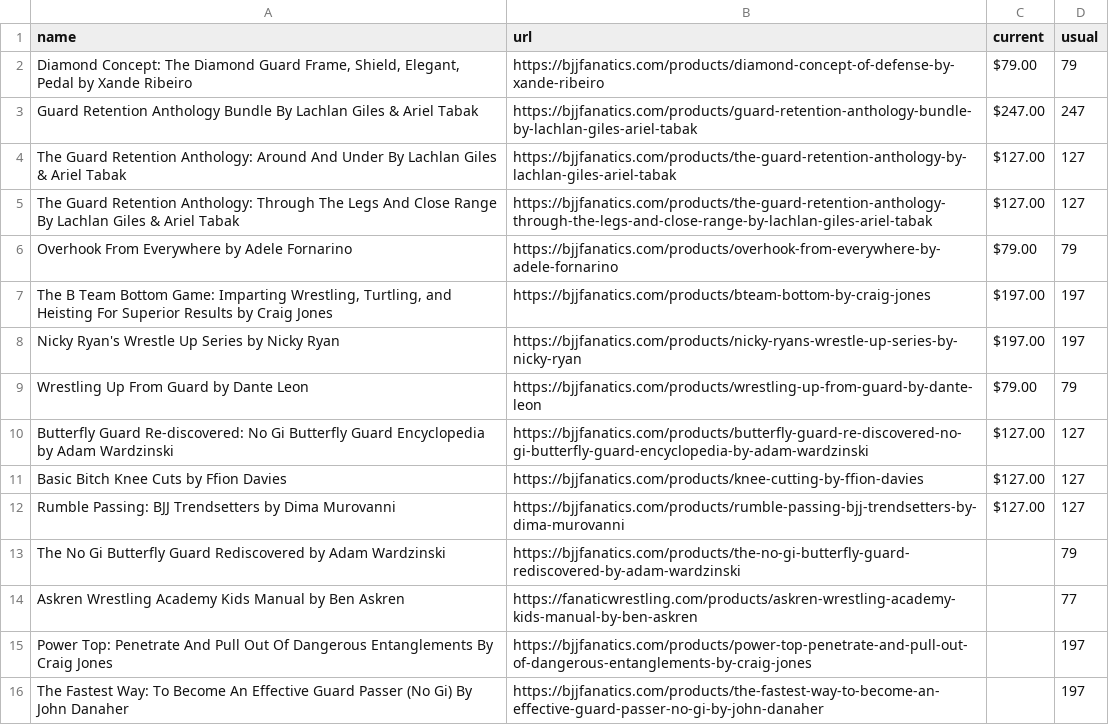
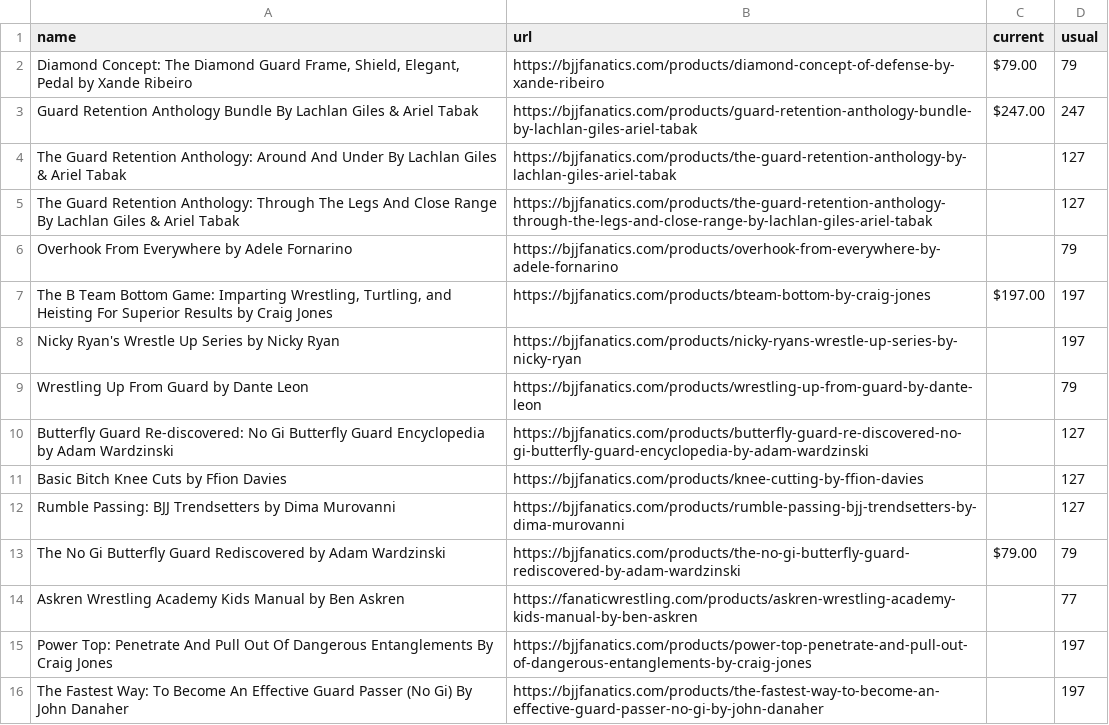
Before and after one commit to eyeseast/fanatics, a CSV file: prices.csv, drawn as a sheet; only a part is shown.

```diff
--- a/prices.csv
+++ b/prices.csv
@@ -3,12 +3,12 @@ name,url,current,usual
 Guard Retention Anthology Bundle By Lachlan Giles & Ariel Tabak,https://bjjfanatics.com/products/guard-retention-anthology-bundle-by-lachlan-giles-ariel-tabak,$247.00,247
-The Guard Retention Anthology: Around And Under By Lachlan Giles & Ariel Tabak,https://bjjfanatics.com/products/the-guard-retention-anthology-by-lachlan-giles-ariel-tabak,$127.00,127
-The Guard Retention Anthology: Through The Legs And Close Range By Lachlan Giles & Ariel Tabak,https://bjjfanatics.com/products/the-guard-retention-anthology-through-the-legs-and-close-range-by-lachlan-giles-ariel-tabak,$127.00,127
-Overhook From Everywhere by Adele Fornarino,https://bjjfanatics.com/products/overhook-from-everywhere-by-adele-fornarino,$79.00,79
+The Guard Retention Anthology: Around And Under By Lachlan Giles & Ariel Tabak,https://bjjfanatics.com/products/the-guard-retention-anthology-by-lachlan-giles-ariel-tabak,,127
+The Guard Retention Anthology: Through The Legs And Close Range By Lachlan Giles & Ariel Tabak,https://bjjfanatics.com/products/the-guard-retention-anthology-through-the-legs-and-close-range-by-lachlan-giles-ariel-tabak,,127
+Overhook From Everywhere by Adele Fornarino,https://bjjfanatics.com/products/overhook-from-everywhere-by-adele-fornarino,,79
 "The B Team Bottom Game: Imparting Wrestling, Turtling, and Heisting For Superior Results by Craig Jones",https://bjjfanatics.com/products/bteam-bottom-by-craig-jones,$197.00,197
-Nicky Ryan's Wrestle Up Series by Nicky Ryan,https://bjjfanatics.com/products/nicky-ryans-wrestle-up-series-by-nicky-ryan,$197.00,197
-Wrestling Up From Guard by Dante Leon,https://bjjfanatics.com/products/wrestling-up-from-guard-by-dante-leon,$79.00,79
-Butterfly Guard Re-discovered: No Gi Butterfly Guard Encyclopedia by Adam Wardzinski,https://bjjfanatics.com/products/butterfly-guard-re-discovered-no-gi-butterfly-guard-encyclopedia-by-adam-wardzinski,$127.00,127
-Basic Bitch Knee Cuts by Ffion Davies,https://bjjfanatics.com/products/knee-cutting-by-ffion-davies,$127.00,127
-Rumble Passing: BJJ Trendsetters by Dima Murovanni,https://bjjfanatics.com/products/rumble-passing-bjj-trendsetters-by-dima-murovanni,$127.00,127
-The No Gi Butterfly Guard Rediscovered by Adam Wardzinski,https://bjjfanatics.com/products/the-no-gi-butterfly-guard-rediscovered-by-adam-wardzinski,,79
+Nicky Ryan's Wrestle Up Series by Nicky Ryan,https://bjjfanatics.com/products/nicky-ryans-wrestle-up-series-by-nicky-ryan,,197
+Wrestling Up From Guard by Dante Leon,https://bjjfanatics.com/products/wrestling-up-from-guard-by-dante-leon,,79
+Butterfly Guard Re-discovered: No Gi Butterfly Guard Encyclopedia by Adam Wardzinski,https://bjjfanatics.com/products/butterfly-guard-re-discovered-no-gi-butterfly-guard-encyclopedia-by-adam-wardzinski,,127
+Basic Bitch Knee Cuts by Ffion Davies,https://bjjfanatics.com/products/knee-cutting-by-ffion-davies,,127
+Rumble Passing: BJJ Trendsetters by Dima Murovanni,https://bjjfanatics.com/products/rumble-passing-bjj-trendsetters-by-dima-murovanni,,127
+The No Gi Butterfly Guard Rediscovered by Adam Wardzinski,https://bjjfanatics.com/products/the-no-gi-butterfly-guard-rediscovered-by-adam-wardzinski,$79.00,79
 Askren Wrestling Academy Kids Manual by Ben Askren,https://fanaticwrestling.com/products/askren-wrestling-academy-kids-manual-by-ben-askren,,77
```
Also changed, not shown: 1 other file.
